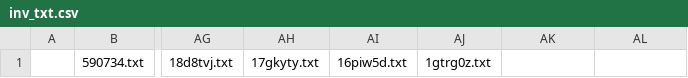
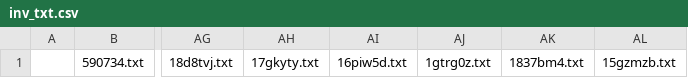
Before and after one commit to KChun510/MediaMind, a CSV file: tellTale/content_collection/redditCollection/reddit_content_format/invalid_files/inv_txt.csv, drawn as a sheet; only a part is shown, gaps mark what is left out; the diff names each change by its address in the sheet, - before the commit and + after, or states it on an @@ line.

```diff
--- a/tellTale/content_collection/redditCollection/reddit_content_format/invalid_files/inv_txt.csv
+++ b/tellTale/content_collection/redditCollection/reddit_content_format/invalid_files/inv_txt.csv
-AK1: (empty)
+AK1: 1837bm4.txt
-AL1: (empty)
+AL1: 15gzmzb.txt
```
Also changed, not shown: 5 other files.
